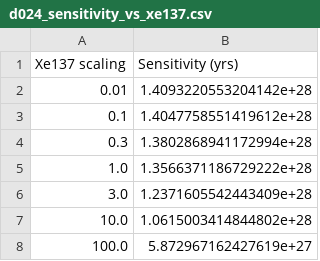
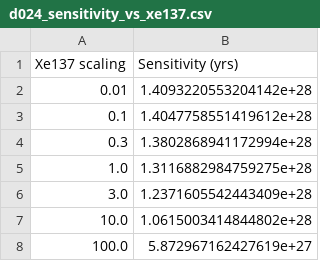
Before and after one commit to YMTheory/sensitivity, a CSV file: work/SensitivityPaper2020_scripts/PaperPlots/Data/d024_sensitivity_vs_xe137.csv, drawn as a sheet.

```diff
--- a/work/SensitivityPaper2020_scripts/PaperPlots/Data/d024_sensitivity_vs_xe137.csv
+++ b/work/SensitivityPaper2020_scripts/PaperPlots/Data/d024_sensitivity_vs_xe137.csv
@@ -4,3 +4,3 @@ Xe137 scaling,Sensitivity (yrs)
 0.3,1.3802868941172994e+28
-1.0,1.3566371186729222e+28
+1.0,1.3116882984759275e+28
 3.0,1.2371605542443409e+28
```
Also changed, not shown: work/SensitivityPaper2020_scripts/PaperPlots/Data/d024_sensitivity_vs_rn222.csv, 8 other files.
